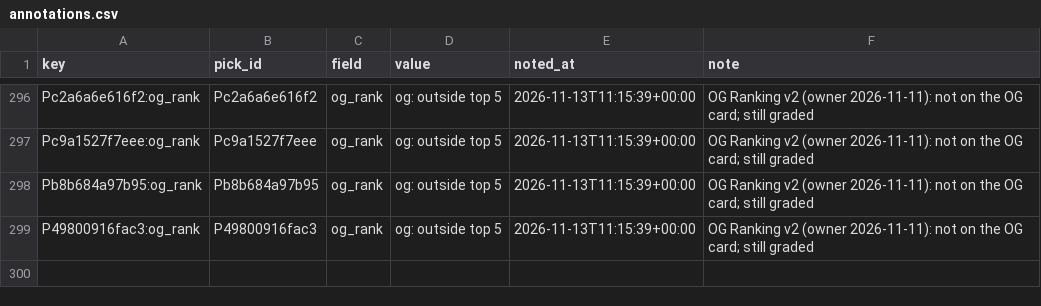
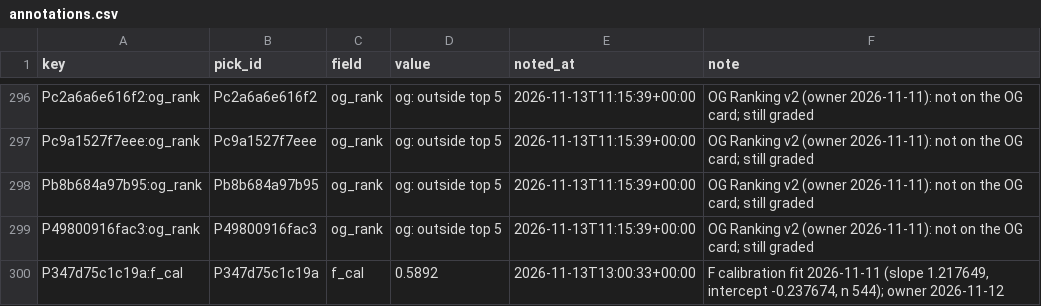
Before and after one commit to PirateKingInc/test-m11, a CSV file: ledger/annotations.csv, drawn as a sheet; only a part is shown, gaps mark what is left out.

```diff
--- a/ledger/annotations.csv
+++ b/ledger/annotations.csv
@@ -299 +299,2 @@ Pb8b684a97b95:og_rank,Pb8b684a97b95,og_rank,og: outside top 5,2026-11-13T11:15:3
 P49800916fac3:og_rank,P49800916fac3,og_rank,og: outside top 5,2026-11-13T11:15:39+00:00,OG Ranking v2 (owner 2026-11-11): not on the OG card; still graded
+P347d75c1c19a:f_cal,P347d75c1c19a,f_cal,0.5892,2026-11-13T13:00:33+00:00,"F calibration fit 2026-11-11 (slope 1.217649, intercept -0.237674, n 544); owner 2026-11-12"
```
Also changed, not shown: ledger/labels.csv, ledger/picks.csv, 3 other files.
